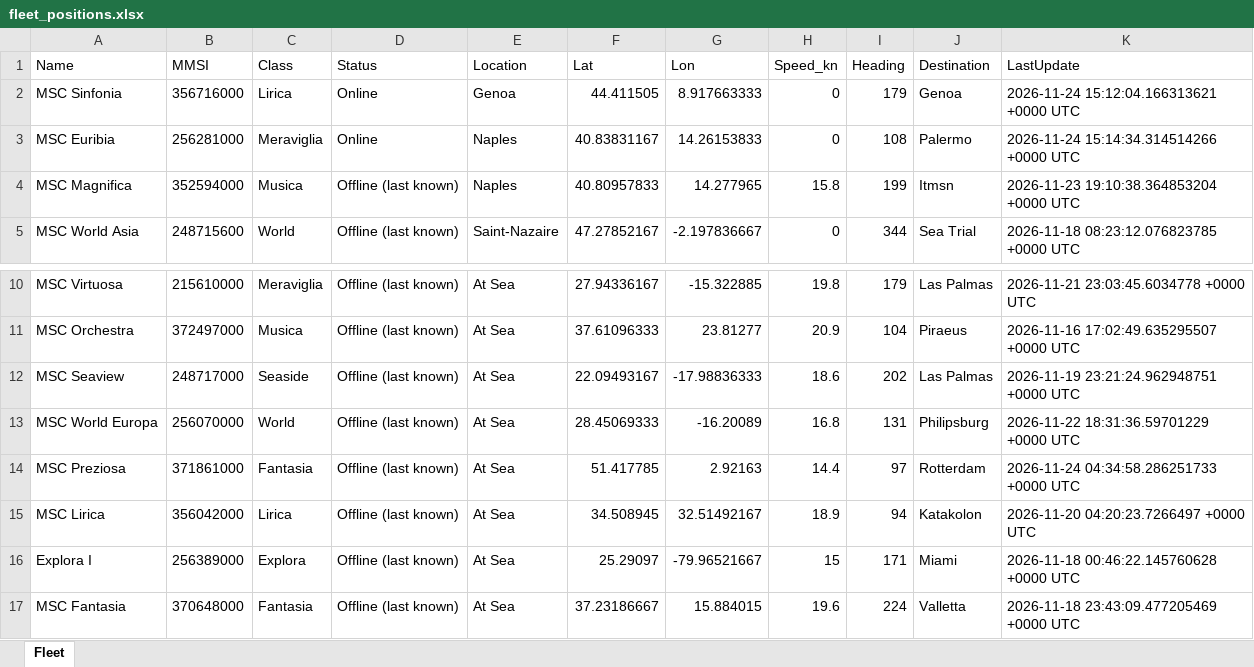
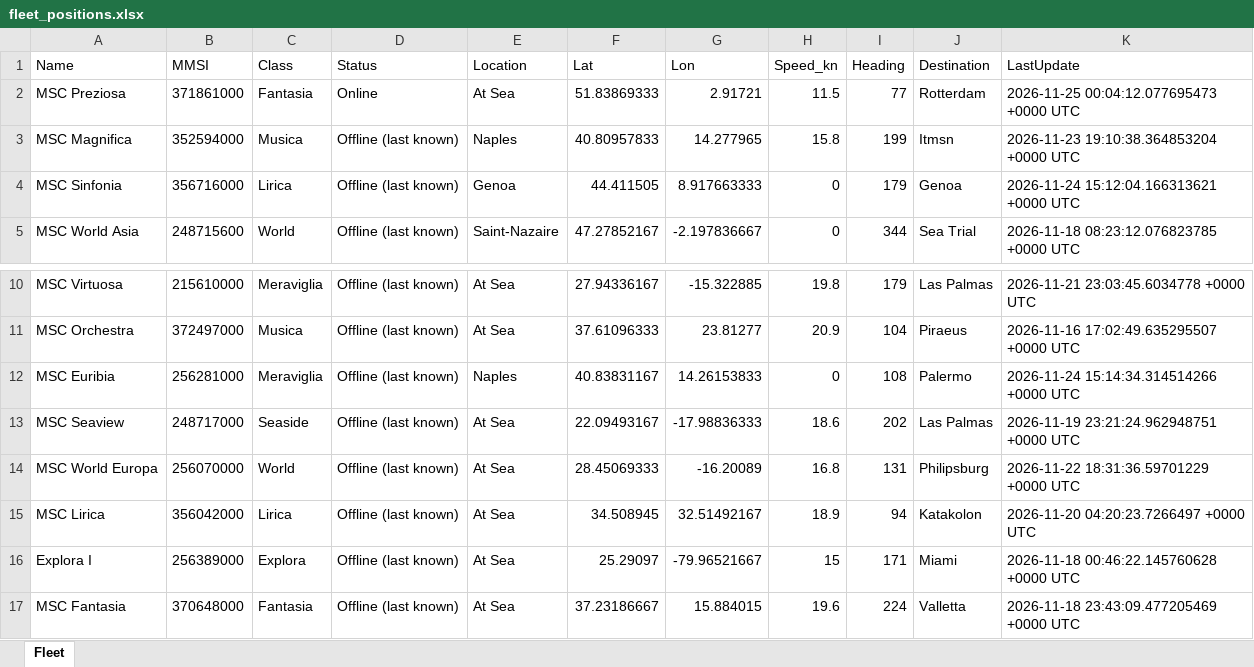
Before and after one commit to danggiulia17/MSC-EXPLORA-fleet-tracker, an Excel workbook: fleet_positions.xlsx, sheet Fleet, drawn as a sheet; only a part is shown, gaps mark what is left out; values as stored, in another font and other column widths than the file's, no borders; removed rows and columns are numbered as before the commit, all else as after; the diff names each change by its address in the sheet, - before the commit and + after, or states it on an @@ line.

```diff
--- a/fleet_positions.xlsx (sheet Fleet)
+++ b/fleet_positions.xlsx (sheet Fleet)
-row 2: MSC Sinfonia | 356716000 | Lirica | Online | Genoa | 44.411505 | 8.917663333 | 0 | 179 | Genoa | 2026-11-24 15:12:04.166313621 +0000 UTC
-row 3: MSC Euribia | 256281000 | Meraviglia | Online | Naples | 40.83831167 | 14.26153833 | 0 | 108 | Palermo | 2026-11-24 15:14:34.314514266 +0000 UTC
+row 2: MSC Preziosa | 371861000 | Fantasia | Online | At Sea | 51.83869333 | 2.91721 | 11.5 | 77 | Rotterdam | 2026-11-25 00:04:12.077695473 +0000 UTC
+row 4: MSC Sinfonia | 356716000 | Lirica | Offline (last known) | Genoa | 44.411505 | 8.917663333 | 0 | 179 | Genoa | 2026-11-24 15:12:04.166313621 +0000 UTC
+row 12: MSC Euribia | 256281000 | Meraviglia | Offline (last known) | Naples | 40.83831167 | 14.26153833 | 0 | 108 | Palermo | 2026-11-24 15:14:34.314514266 +0000 UTC
-row 14: MSC Preziosa | 371861000 | Fantasia | Offline (last known) | At Sea | 51.417785 | 2.92163 | 14.4 | 97 | Rotterdam | 2026-11-24 04:34:58.286251733 +0000 UTC
```
Also changed, not shown: 2 other files.
